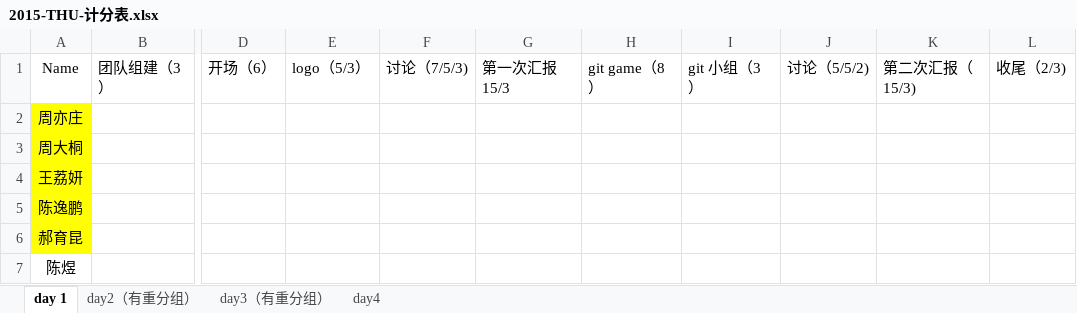
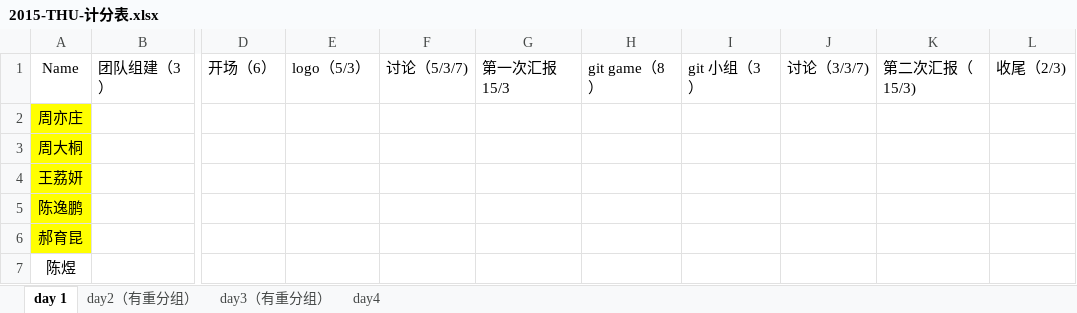
Before and after one commit to lanvana/2015-Tsinghua-XLP-CDT, an Excel workbook: Docs/计分组/2015-THU-计分表.xlsx, sheet day 1, drawn as a sheet; only a part is shown, gaps mark what is left out; values as stored, in another font and other column widths than the file's, no borders; the diff names each change by its address in the sheet, - before the commit and + after, or states it on an @@ line.

```diff
--- a/Docs/计分组/2015-THU-计分表.xlsx (sheet day 1)
+++ b/Docs/计分组/2015-THU-计分表.xlsx (sheet day 1)
-F1: 讨论（7/5/3)
+F1: 讨论（5/3/7)
-J1: 讨论（5/5/2)
+J1: 讨论（3/3/7)
```
Also changed, not shown: sheet day2（有重分组）, sheet day3（有重分组）, sheet day4, Admin/2015-TH-XLP-流程及计分规则.xlsx, 3 other files.
